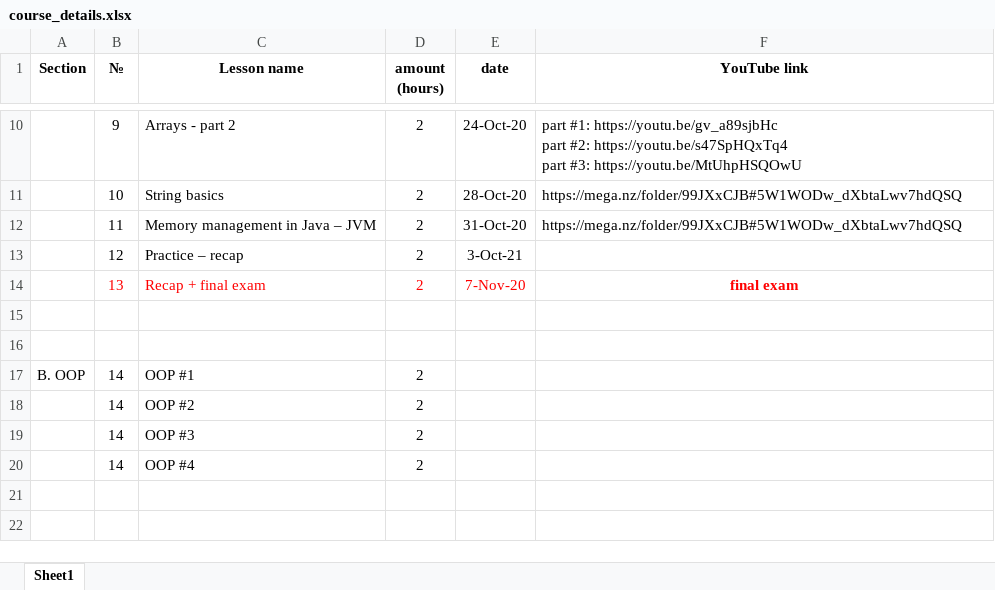
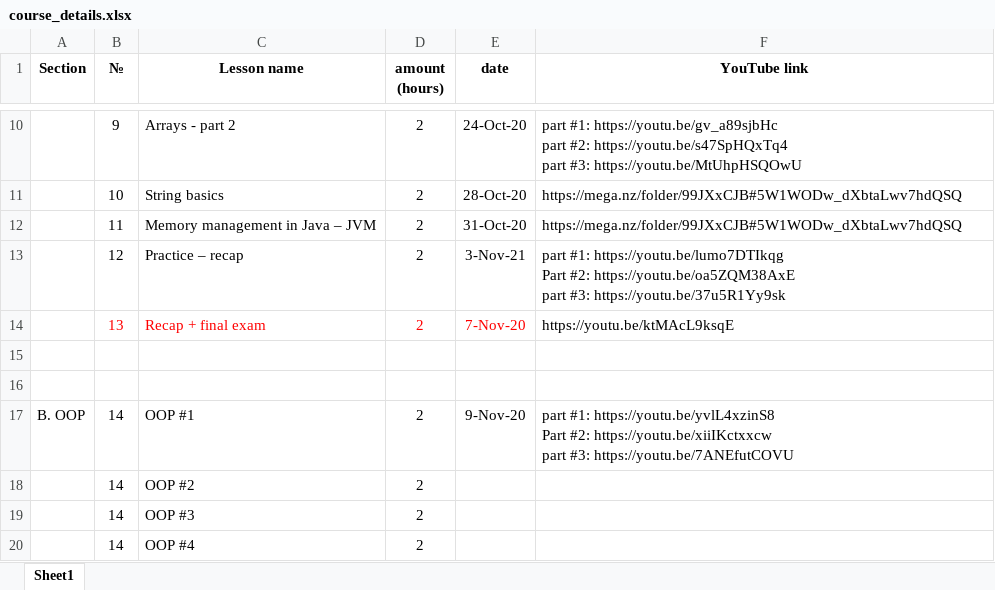
Before and after one commit to elvintaghizade14/java-course-1-classes, an Excel workbook: src/main/java/org/eminera/_syllabus/course_details.xlsx, sheet Sheet1, drawn as a sheet; only a part is shown, gaps mark what is left out; values as stored, in another font and other column widths than the file's, no borders; ↵ is a line break in a cell; the diff names each change by its address in the sheet, - before the commit and + after, or states it on an @@ line.

Commit message:
Syllabus refreshed a bit

```diff
--- a/src/main/java/org/eminera/_syllabus/course_details.xlsx (sheet Sheet1)
+++ b/src/main/java/org/eminera/_syllabus/course_details.xlsx (sheet Sheet1)
-E13 (date): 3-Oct-21
+E13 (date): 3-Nov-21
-F13 (YouTube link): (empty)
+F13 (YouTube link): part #1: https://youtu.be/lumo7DTIkqg ↵ Part #2: https://youtu.be/oa5ZQM38AxE ↵ part #3: https://youtu.be/37u5R1Yy9sk
-F14 (YouTube link): final exam
+F14 (YouTube link): https://youtu.be/ktMAcL9ksqE
@@ F14 bold: on → off, text colour: #FF0000 → black, alignment: center → left @@
-E17 (date): (empty)
+E17 (date): 9-Nov-20
-F17 (YouTube link): (empty)
+F17 (YouTube link): part #1: https://youtu.be/yvlL4xzinS8 ↵ Part #2: https://youtu.be/xiiIKctxxcw ↵ part #3: https://youtu.be/7ANEfutCOVU
```
